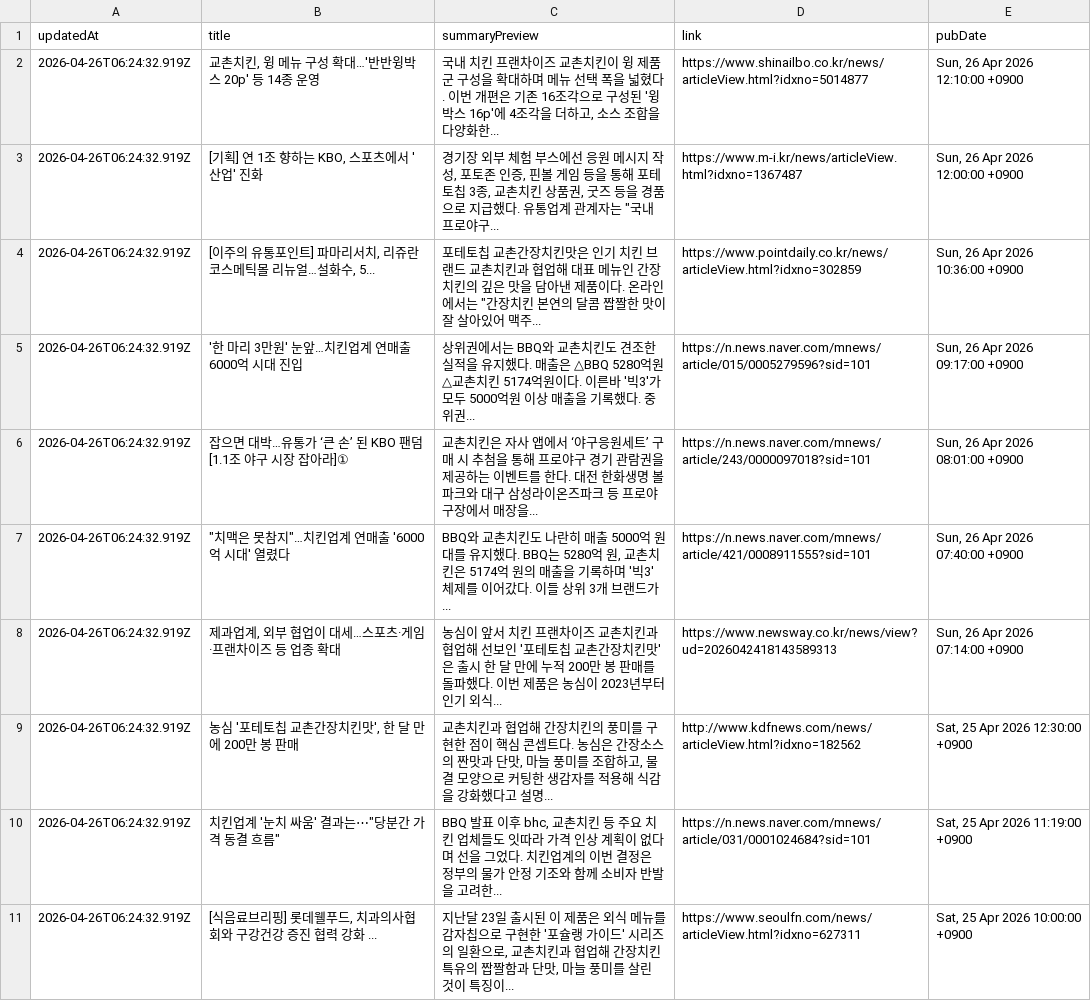
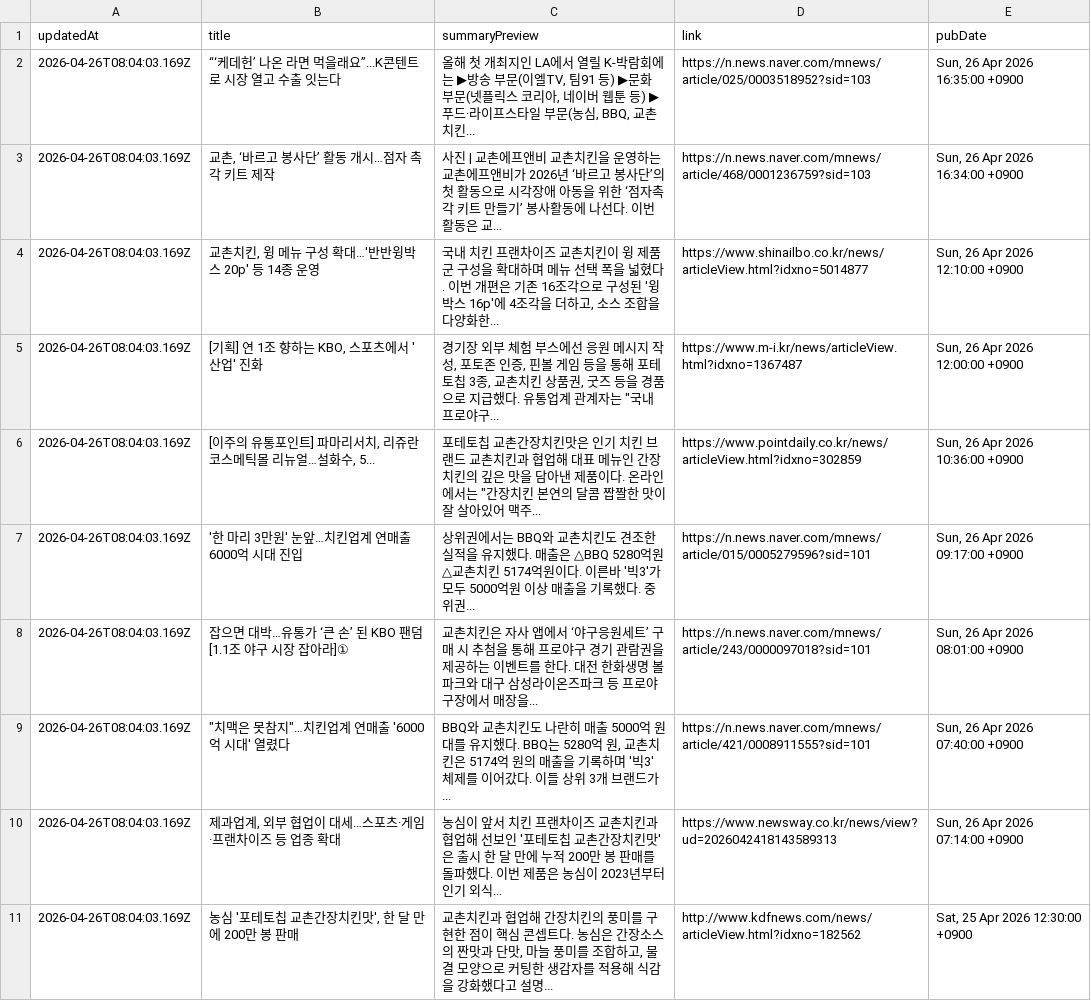
Before and after one commit to hermes-blue/chicken-mvp2-searching-style-cursor-, a CSV file: chicken-mvp/src/auto-kyochon-news.csv, drawn as a sheet.

```diff
--- a/chicken-mvp/src/auto-kyochon-news.csv
+++ b/chicken-mvp/src/auto-kyochon-news.csv
@@ -1,11 +1,11 @@
 "updatedAt","title","summaryPreview","link","pubDate"
-"2026-04-26T06:24:32.919Z","교촌치킨, 윙 메뉴 구성 확대…'반반윙박스 20p' 등 14종 운영","국내 치킨 프랜차이즈 교촌치킨이 윙 제품군 구성을 확대하며 메뉴 선택 폭을 넓혔다. 이번 개편은 기존 16조각으로 구성된 '윙박스 16p'에 4조각을 더하고, 소스 조합을 다양화한...","https://www.shinailbo.co.kr/news/articleView.html?idxno=5014877","Sun, 26 Apr 2026 12:10:00 +0900"
-"2026-04-26T06:24:32.919Z","[기획] 연 1조 향하는 KBO, 스포츠에서 '산업' 진화","경기장 외부 체험 부스에선 응원 메시지 작성, 포토존 인증, 핀볼 게임 등을 통해 포테토칩 3종, 교촌치킨 상품권, 굿즈 등을 경품으로 지급했다. 유통업계 관계자는 ""국내 프로야구...","https://www.m-i.kr/news/articleView.html?idxno=1367487","Sun, 26 Apr 2026 12:00:00 +0900"
-"2026-04-26T06:24:32.919Z","[이주의 유통포인트] 파마리서치, 리쥬란코스메틱몰 리뉴얼…설화수, 5...","포테토칩 교촌간장치킨맛은 인기 치킨 브랜드 교촌치킨과 협업해 대표 메뉴인 간장치킨의 깊은 맛을 담아낸 제품이다. 온라인에서는 ""간장치킨 본연의 달콤 짭짤한 맛이 잘 살아있어 맥주...","https://www.pointdaily.co.kr/news/articleView.html?idxno=302859","Sun, 26 Apr 2026 10:36:00 +0900"
-"2026-04-26T06:24:32.919Z","'한 마리 3만원' 눈앞…치킨업계 연매출 6000억 시대 진입","상위권에서는 BBQ와 교촌치킨도 견조한 실적을 유지했다. 매출은 △BBQ 5280억원 △교촌치킨 5174억원이다. 이른바 '빅3'가 모두 5000억원 이상 매출을 기록했다. 중위권...","https://n.news.naver.com/mnews/article/015/0005279596?sid=101","Sun, 26 Apr 2026 09:17:00 +0900"
-"2026-04-26T06:24:32.919Z","잡으면 대박…유통가 ‘큰 손’ 된 KBO 팬덤 [1.1조 야구 시장 잡아라]①","교촌치킨은 자사 앱에서 ‘야구응원세트’ 구매 시 추첨을 통해 프로야구 경기 관람권을 제공하는 이벤트를 한다. 대전 한화생명 볼파크와 대구 삼성라이온즈파크 등 프로야구장에서 매장을...","https://n.news.naver.com/mnews/article/243/0000097018?sid=101","Sun, 26 Apr 2026 08:01:00 +0900"
-"2026-04-26T06:24:32.919Z","""치맥은 못참지""…치킨업계 연매출 '6000억 시대' 열렸다","BBQ와 교촌치킨도 나란히 매출 5000억 원대를 유지했다. BBQ는 5280억 원, 교촌치킨은 5174억 원의 매출을 기록하며 '빅3' 체제를 이어갔다. 이들 상위 3개 브랜드가...","https://n.news.naver.com/mnews/article/421/0008911555?sid=101","Sun, 26 Apr 2026 07:40:00 +0900"
-"2026-04-26T06:24:32.919Z","제과업계, 외부 협업이 대세…스포츠·게임·프랜차이즈 등 업종 확대","농심이 앞서 치킨 프랜차이즈 교촌치킨과 협업해 선보인 '포테토칩 교촌간장치킨맛'은 출시 한 달 만에 누적 200만 봉 판매를 돌파했다. 이번 제품은 농심이 2023년부터 인기 외식...","https://www.newsway.co.kr/news/view?ud=2026042418143589313","Sun, 26 Apr 2026 07:14:00 +0900"
-"2026-04-26T06:24:32.919Z","농심 '포테토칩 교촌간장치킨맛', 한 달 만에 200만 봉 판매","교촌치킨과 협업해 간장치킨의 풍미를 구현한 점이 핵심 콘셉트다. 농심은 간장소스의 짠맛과 단맛, 마늘 풍미를 조합하고, 물결 모양으로 커팅한 생감자를 적용해 식감을 강화했다고 설명...","http://www.kdfnews.com/news/articleView.html?idxno=182562","Sat, 25 Apr 2026 12:30:00 +0900"
-"2026-04-26T06:24:32.919Z","치킨업계 '눈치 싸움' 결과는⋯""당분간 가격 동결 흐름""","BBQ 발표 이후 bhc, 교촌치킨 등 주요 치킨 업체들도 잇따라 가격 인상 계획이 없다며 선을 그었다. 치킨업계의 이번 결정은 정부의 물가 안정 기조와 함께 소비자 반발을 고려한...","https://n.news.naver.com/mnews/article/031/0001024684?sid=101","Sat, 25 Apr 2026 11:19:00 +0900"
-"2026-04-26T06:24:32.919Z","[식음료브리핑] 롯데웰푸드, 치과의사협회와 구강건강 증진 협력 강화 ...","지난달 23일 출시된 이 제품은 외식 메뉴를 감자칩으로 구현한 '포슐랭 가이드' 시리즈의 일환으로, 교촌치킨과 협업해 간장치킨 특유의 짭짤함과 단맛, 마늘 풍미를 살린 것이 특징이...","https://www.seoulfn.com/news/articleView.html?idxno=627311","Sat, 25 Apr 2026 10:00:00 +0900"
+"2026-04-26T08:04:03.169Z","“‘케데헌’ 나온 라면 먹을래요”...K콘텐트로 시장 열고 수출 잇는다","올해 첫 개최지인 LA에서 열릴 K-박람회에는 ▶방송 부문(이엘TV, 팀91 등) ▶문화 부문(넷플릭스 코리아, 네이버 웹툰 등) ▶푸드·라이프스타일 부문(농심, BBQ, 교촌치킨...","https://n.news.naver.com/mnews/article/025/0003518952?sid=103","Sun, 26 Apr 2026 16:35:00 +0900"
+"2026-04-26T08:04:03.169Z","교촌, ‘바르고 봉사단’ 활동 개시…점자 촉각 키트 제작","사진 | 교촌에프앤비 교촌치킨을 운영하는 교촌에프앤비가 2026년 ‘바르고 봉사단’의 첫 활동으로 시각장애 아동을 위한 ‘점자촉각 키트 만들기’ 봉사활동에 나선다. 이번 활동은 교...","https://n.news.naver.com/mnews/article/468/0001236759?sid=103","Sun, 26 Apr 2026 16:34:00 +0900"
+"2026-04-26T08:04:03.169Z","교촌치킨, 윙 메뉴 구성 확대…'반반윙박스 20p' 등 14종 운영","국내 치킨 프랜차이즈 교촌치킨이 윙 제품군 구성을 확대하며 메뉴 선택 폭을 넓혔다. 이번 개편은 기존 16조각으로 구성된 '윙박스 16p'에 4조각을 더하고, 소스 조합을 다양화한...","https://www.shinailbo.co.kr/news/articleView.html?idxno=5014877","Sun, 26 Apr 2026 12:10:00 +0900"
+"2026-04-26T08:04:03.169Z","[기획] 연 1조 향하는 KBO, 스포츠에서 '산업' 진화","경기장 외부 체험 부스에선 응원 메시지 작성, 포토존 인증, 핀볼 게임 등을 통해 포테토칩 3종, 교촌치킨 상품권, 굿즈 등을 경품으로 지급했다. 유통업계 관계자는 ""국내 프로야구...","https://www.m-i.kr/news/articleView.html?idxno=1367487","Sun, 26 Apr 2026 12:00:00 +0900"
+"2026-04-26T08:04:03.169Z","[이주의 유통포인트] 파마리서치, 리쥬란코스메틱몰 리뉴얼…설화수, 5...","포테토칩 교촌간장치킨맛은 인기 치킨 브랜드 교촌치킨과 협업해 대표 메뉴인 간장치킨의 깊은 맛을 담아낸 제품이다. 온라인에서는 ""간장치킨 본연의 달콤 짭짤한 맛이 잘 살아있어 맥주...","https://www.pointdaily.co.kr/news/articleView.html?idxno=302859","Sun, 26 Apr 2026 10:36:00 +0900"
+"2026-04-26T08:04:03.169Z","'한 마리 3만원' 눈앞…치킨업계 연매출 6000억 시대 진입","상위권에서는 BBQ와 교촌치킨도 견조한 실적을 유지했다. 매출은 △BBQ 5280억원 △교촌치킨 5174억원이다. 이른바 '빅3'가 모두 5000억원 이상 매출을 기록했다. 중위권...","https://n.news.naver.com/mnews/article/015/0005279596?sid=101","Sun, 26 Apr 2026 09:17:00 +0900"
+"2026-04-26T08:04:03.169Z","잡으면 대박…유통가 ‘큰 손’ 된 KBO 팬덤 [1.1조 야구 시장 잡아라]①","교촌치킨은 자사 앱에서 ‘야구응원세트’ 구매 시 추첨을 통해 프로야구 경기 관람권을 제공하는 이벤트를 한다. 대전 한화생명 볼파크와 대구 삼성라이온즈파크 등 프로야구장에서 매장을...","https://n.news.naver.com/mnews/article/243/0000097018?sid=101","Sun, 26 Apr 2026 08:01:00 +0900"
+"2026-04-26T08:04:03.169Z","""치맥은 못참지""…치킨업계 연매출 '6000억 시대' 열렸다","BBQ와 교촌치킨도 나란히 매출 5000억 원대를 유지했다. BBQ는 5280억 원, 교촌치킨은 5174억 원의 매출을 기록하며 '빅3' 체제를 이어갔다. 이들 상위 3개 브랜드가...","https://n.news.naver.com/mnews/article/421/0008911555?sid=101","Sun, 26 Apr 2026 07:40:00 +0900"
+"2026-04-26T08:04:03.169Z","제과업계, 외부 협업이 대세…스포츠·게임·프랜차이즈 등 업종 확대","농심이 앞서 치킨 프랜차이즈 교촌치킨과 협업해 선보인 '포테토칩 교촌간장치킨맛'은 출시 한 달 만에 누적 200만 봉 판매를 돌파했다. 이번 제품은 농심이 2023년부터 인기 외식...","https://www.newsway.co.kr/news/view?ud=2026042418143589313","Sun, 26 Apr 2026 07:14:00 +0900"
+"2026-04-26T08:04:03.169Z","농심 '포테토칩 교촌간장치킨맛', 한 달 만에 200만 봉 판매","교촌치킨과 협업해 간장치킨의 풍미를 구현한 점이 핵심 콘셉트다. 농심은 간장소스의 짠맛과 단맛, 마늘 풍미를 조합하고, 물결 모양으로 커팅한 생감자를 적용해 식감을 강화했다고 설명...","http://www.kdfnews.com/news/articleView.html?idxno=182562","Sat, 25 Apr 2026 12:30:00 +0900"
```
Also changed, not shown: 1 other file.
